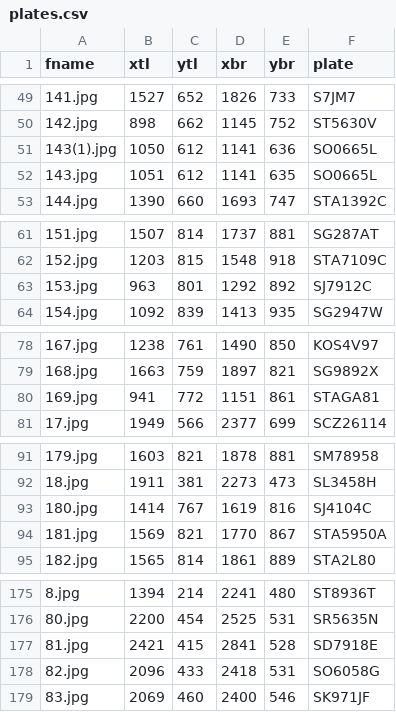
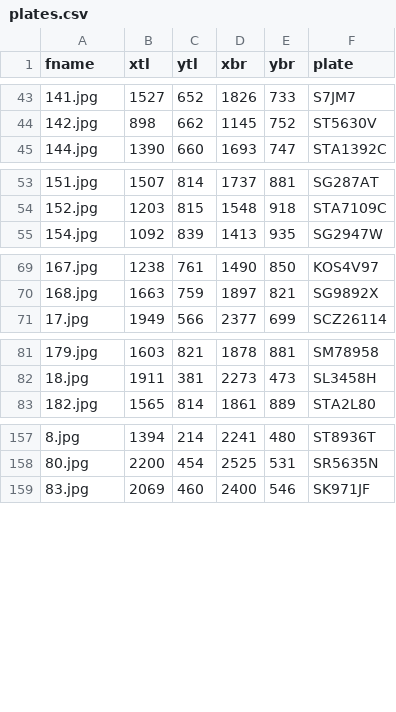
Before and after one commit to FreezeV6/zaaw_progr, a CSV file: data/plates.csv, drawn as a sheet; only a part is shown, gaps mark what is left out; the diff covers the shown part only; the diff names each change by its address in the sheet, - before the commit and + after, or states it on an @@ line.

```diff
--- a/data/plates.csv
+++ b/data/plates.csv
-row 51: 143(1).jpg | 1050 | 612 | 1141 | 636 | SO0665L
-row 52: 143.jpg | 1051 | 612 | 1141 | 635 | SO0665L
-row 63: 153.jpg | 963 | 801 | 1292 | 892 | SJ7912C
-row 80: 169.jpg | 941 | 772 | 1151 | 861 | STAGA81
-row 93: 180.jpg | 1414 | 767 | 1619 | 816 | SJ4104C
-row 94: 181.jpg | 1569 | 821 | 1770 | 867 | STA5950A
-row 177: 81.jpg | 2421 | 415 | 2841 | 528 | SD7918E
-row 178: 82.jpg | 2096 | 433 | 2418 | 531 | SO6058G
```
Also changed, not shown: 12 removed rows elsewhere in this file.
